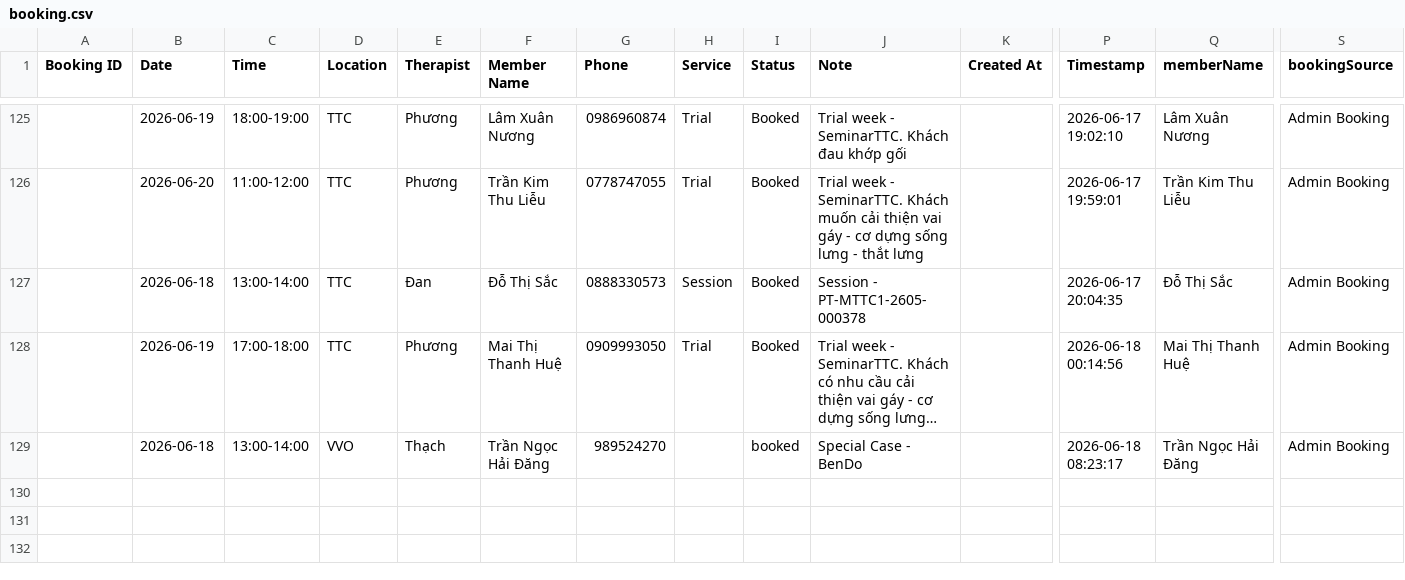
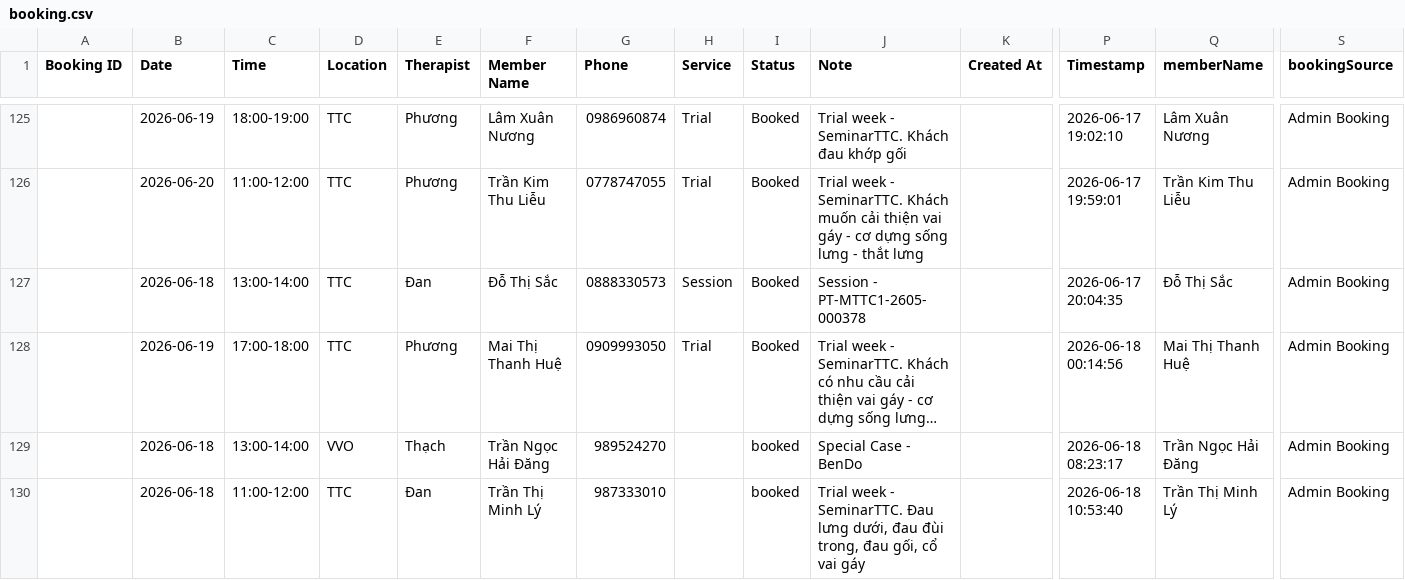
Before and after one commit to dtchien401/ProPhysio-Dashboard, a CSV file: booking.csv, drawn as a sheet; only a part is shown, gaps mark what is left out; long unchanged cells end in …; rows hold the shown columns only; the diff names each change by its address in the sheet, - before the commit and + after, or states it on an @@ line.

Commit message:
Auto upload booking.csv from Google Sheets

```diff
--- a/booking.csv
+++ b/booking.csv
+row 130:  | 2026-06-18 | 11:00-12:00 | TTC | Đan | Trần Thị Minh Lý | 987333010 |  | booked | Trial week - SeminarTTC. Đau lưng dưới, đau đùi trong, đau gối, cổ vai gáy |  | 2026-06-18 10:53:40 | Trần Thị Minh Lý | Admin Booking
```
